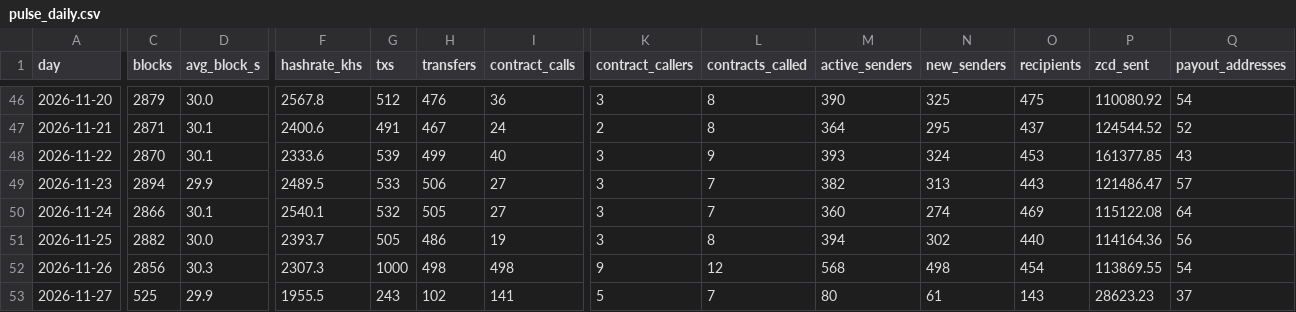
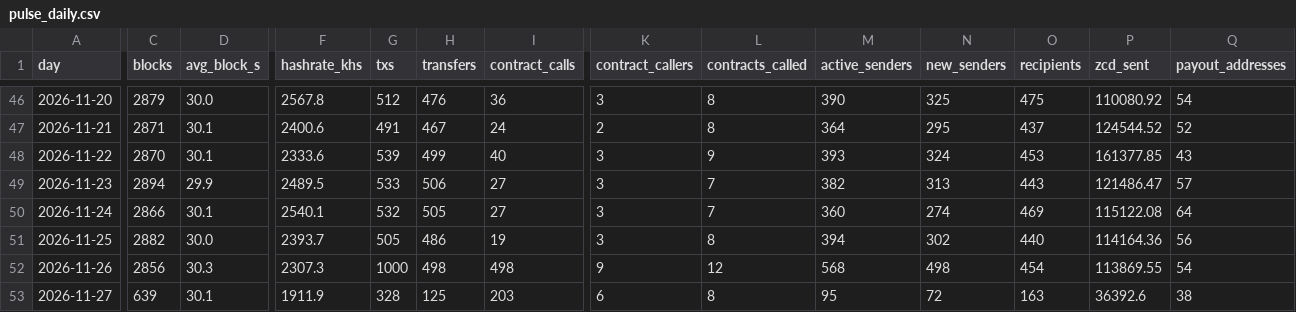
Before and after one commit to brilliantnodes/zycord-pulse, a CSV file: data/pulse_daily.csv, drawn as a sheet; only a part is shown, gaps mark what is left out; the diff covers the shown part only; the diff names each change by its address in the sheet, - before the commit and + after, or states it on an @@ line.

Commit message:
Data: block 147,415, 2026-11-27T05:24:36Z

```diff
--- a/data/pulse_daily.csv
+++ b/data/pulse_daily.csv
-C53 (blocks): 525
+C53 (blocks): 639
-D53 (avg_block_s): 29.9
+D53 (avg_block_s): 30.1
-F53 (hashrate_khs): 1955.5
+F53 (hashrate_khs): 1911.9
-G53 (txs): 243
+G53 (txs): 328
-H53 (transfers): 102
+H53 (transfers): 125
-I53 (contract_calls): 141
+I53 (contract_calls): 203
-K53 (contract_callers): 5
+K53 (contract_callers): 6
-L53 (contracts_called): 7
+L53 (contracts_called): 8
-M53 (active_senders): 80
+M53 (active_senders): 95
-N53 (new_senders): 61
+N53 (new_senders): 72
-O53 (recipients): 143
+O53 (recipients): 163
-P53 (zcd_sent): 28623.23
+P53 (zcd_sent): 36392.6
-Q53 (payout_addresses): 37
+Q53 (payout_addresses): 38
```
Also changed, not shown: 8 edited cells elsewhere in this file, 5 other files.
